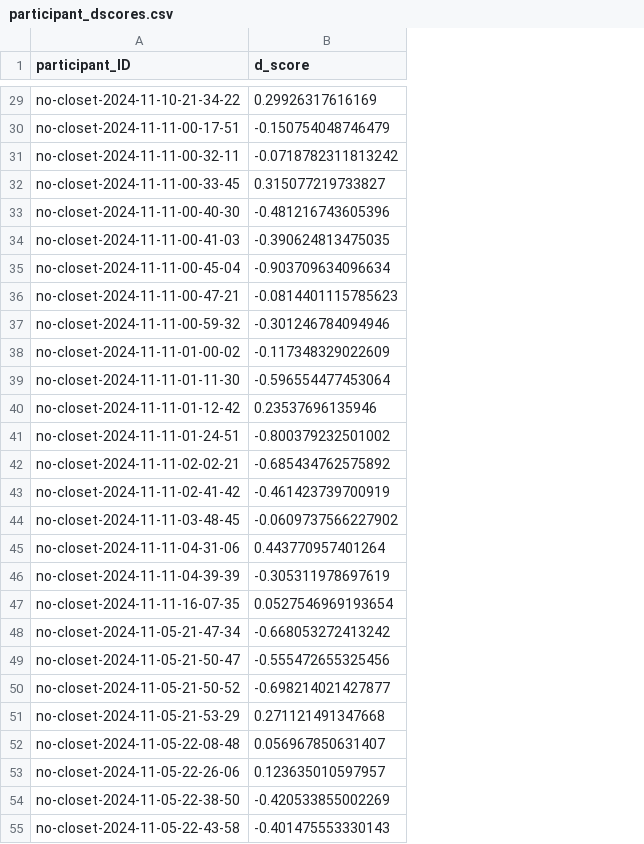
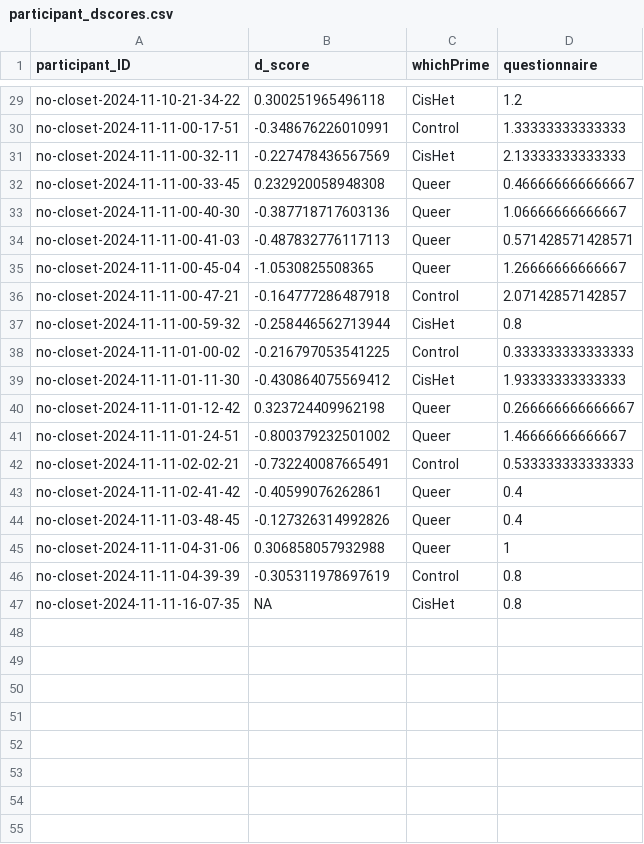
Before and after one commit to sylviatraw/psy1903, a CSV file: stats/data_cleaning/data/participant_dscores.csv, drawn as a sheet; only a part is shown, gaps mark what is left out; removed rows and columns are numbered as before the commit, all else as after; the diff covers the shown part only; the diff names each change by its address in the sheet, - before the commit and + after, or states it on an @@ line.

```diff
--- a/stats/data_cleaning/data/participant_dscores.csv
+++ b/stats/data_cleaning/data/participant_dscores.csv
+column C (whichPrime), rows 29-47: CisHet | Control | CisHet | Queer | Queer | Queer | Queer | Control | CisHet | Control | CisHet | Queer | Queer | Control | Queer | Queer | Queer | Control | CisHet
+column D (questionnaire), rows 29-47: 1.2 | 1.33333333333333 | 2.13333333333333 | 0.466666666666667 | 1.06666666666667 | 0.571428571428571 | 1.26666666666667 | 2.07142857142857 | 0.8 | 0.333333333333333 | 1.93333333333333 | 0.266666666666667 | 1.46666666666667 | 0.533333333333333 | 0.4 | 0.4 | 1 | 0.8 | 0.8
-B29 (d_score): 0.29926317616169
+B29 (d_score): 0.300251965496118
-B30 (d_score): -0.150754048746479
+B30 (d_score): -0.348676226010991
-B31 (d_score): -0.0718782311813242
+B31 (d_score): -0.227478436567569
-B32 (d_score): 0.315077219733827
+B32 (d_score): 0.232920058948308
-B33 (d_score): -0.481216743605396
+B33 (d_score): -0.387718717603136
-B34 (d_score): -0.390624813475035
+B34 (d_score): -0.487832776117113
-B35 (d_score): -0.903709634096634
+B35 (d_score): -1.0530825508365
-B36 (d_score): -0.0814401115785623
+B36 (d_score): -0.164777286487918
-B37 (d_score): -0.301246784094946
+B37 (d_score): -0.258446562713944
-B38 (d_score): -0.117348329022609
+B38 (d_score): -0.216797053541225
-B39 (d_score): -0.596554477453064
+B39 (d_score): -0.430864075569412
-B40 (d_score): 0.23537696135946
+B40 (d_score): 0.323724409962198
-B42 (d_score): -0.685434762575892
+B42 (d_score): -0.732240087665491
-B43 (d_score): -0.461423739700919
+B43 (d_score): -0.40599076262861
-B44 (d_score): -0.0609737566227902
+B44 (d_score): -0.127326314992826
-B45 (d_score): 0.443770957401264
+B45 (d_score): 0.306858057932988
-B47 (d_score): 0.0527546969193654
+B47 (d_score): NA
-row 48: no-closet-2024-11-05-21-47-34 | -0.668053272413242
-row 49: no-closet-2024-11-05-21-50-47 | -0.555472655325456
-row 50: no-closet-2024-11-05-21-50-52 | -0.698214021427877
-row 51: no-closet-2024-11-05-21-53-29 | 0.271121491347668
-row 52: no-closet-2024-11-05-22-08-48 | 0.056967850631407
-row 53: no-closet-2024-11-05-22-26-06 | 0.123635010597957
-row 54: no-closet-2024-11-05-22-38-50 | -0.420533855002269
-row 55: no-closet-2024-11-05-22-43-58 | -0.401475553330143
```
Also changed, not shown: 38 removed rows and 25 edited cells elsewhere in this file, 6 other files.
